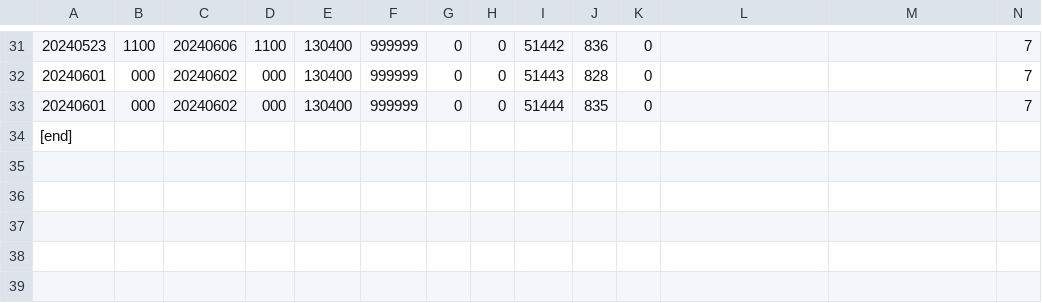
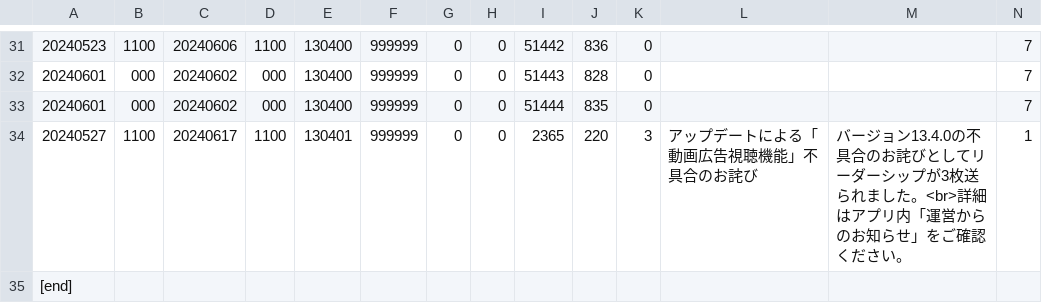
Before and after one commit to yuki111188/yukiEventData, a TSV file: eventfile/item.tsv, drawn as a sheet; only a part is shown, gaps mark what is left out; rows hold the shown columns only; the diff names each change by its address in the sheet, - before the commit and + after, or states it on an @@ line.

```diff
--- a/eventfile/item.tsv
+++ b/eventfile/item.tsv
+row 34: 20240527 | 1100 | 20240617 | 1100 | 130401 | 999999 | 0 | 0 | 2365 | 220 | 3 | アップデートによる「動画広告視聴機能」不具合のお詫び | バージョン13.4.0の不具合のお詫びとしてリーダーシップが3枚送られました。<br>詳細はアプリ内「運営からのお知らせ」をご確認ください。 | 1
```
Also changed, not shown: 1 other file.
